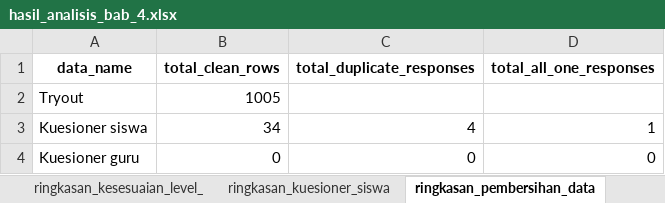
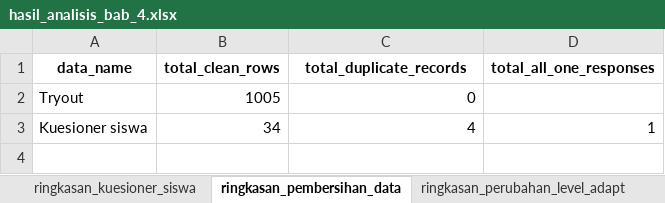
Before and after one commit to wira-ananda/edu-to, an Excel workbook: analytics/output/hasil_analisis_bab_4.xlsx, sheet ringkasan_pembersihan_data, drawn as a sheet; values as stored, in another font and other column widths than the file's, no borders; the diff names each change by its address in the sheet, - before the commit and + after, or states it on an @@ line.

```diff
--- a/analytics/output/hasil_analisis_bab_4.xlsx (sheet ringkasan_pembersihan_data)
+++ b/analytics/output/hasil_analisis_bab_4.xlsx (sheet ringkasan_pembersihan_data)
-C1: total_duplicate_responses
+C1: total_duplicate_records
-C2 (total_duplicate_records): (empty)
+C2 (total_duplicate_records): 0
-row 4: Kuesioner guru | 0 | 0 | 0
```
Also changed, not shown: sheet analisis_log_wrs, sheet statistik_item_kuesioner_siswa, sheet kemiripan_paket_soal_antar_sisw, sheet hasil_uji_perbandingan_percobaa, sheet distribusi_tingkat_kesulitan, sheet ringkasan_transisi_berdasarkan_, 17 more sheets, other sheet tabs, analytics/output/tables/hasil_analisis_adaptif_wrs.xlsx, analytics/output/tables/hasil_perbandingan_percobaan.xlsx, 31 other files.
